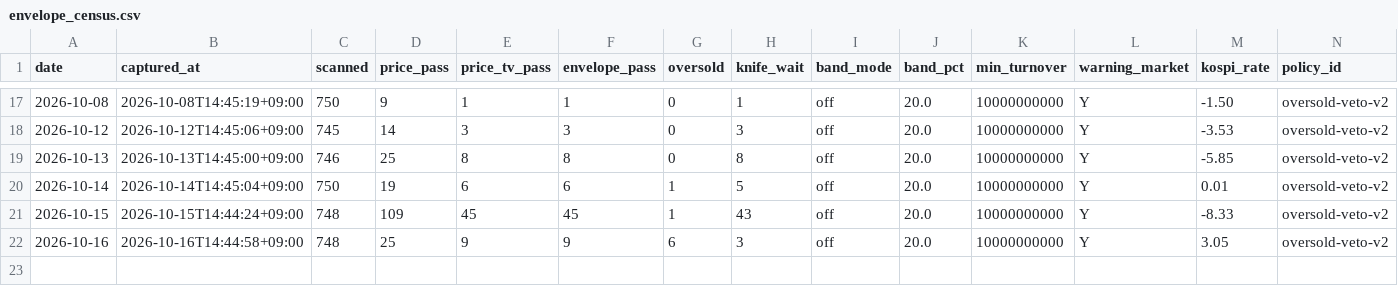
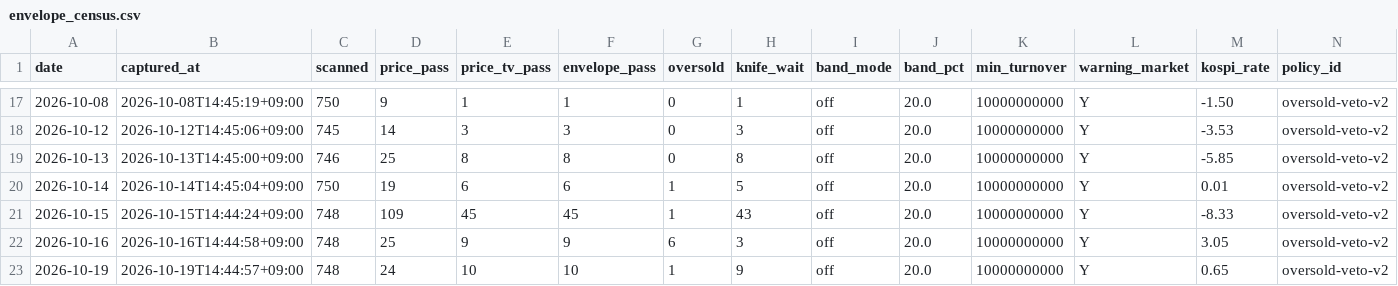
Before and after one commit to Hyeokgi/stock-omakase, a CSV file: data/scanner_census/envelope_census.csv, drawn as a sheet; only a part is shown, gaps mark what is left out; rows hold the shown columns only; the diff names each change by its address in the sheet, - before the commit and + after, or states it on an @@ line.

```diff
--- a/data/scanner_census/envelope_census.csv
+++ b/data/scanner_census/envelope_census.csv
+row 23: 2026-10-19 | 2026-10-19T14:44:57+09:00 | 748 | 24 | 10 | 10 | 1 | 9 | off | 20.0 | 10000000000 | Y | 0.65 | oversold-veto-v2
```
